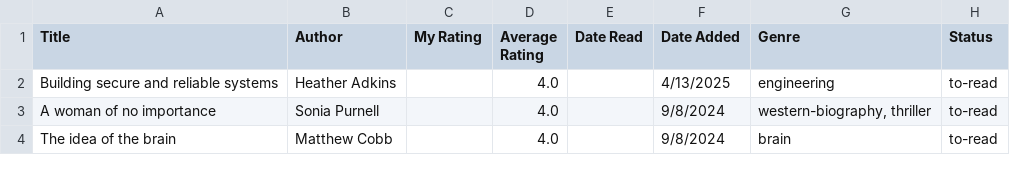
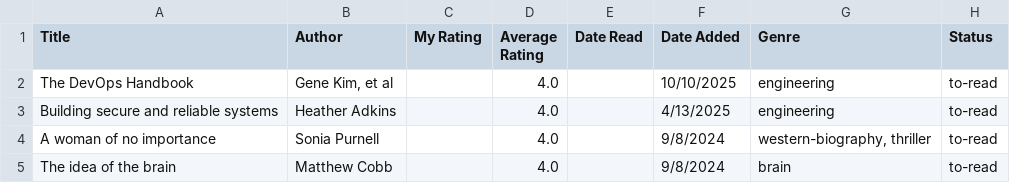
Before and after one commit to dilipwarrier/public, a CSV file: research/books_list.csv, drawn as a sheet; only a part is shown; the diff names each change by its address in the sheet, - before the commit and + after, or states it on an @@ line.

```diff
--- a/research/books_list.csv
+++ b/research/books_list.csv
+row 2: The DevOps Handbook | Gene Kim, et al |  | 4.0 |  | 10/10/2025 | engineering | to-read
```
Also changed, not shown: 1 other file.
